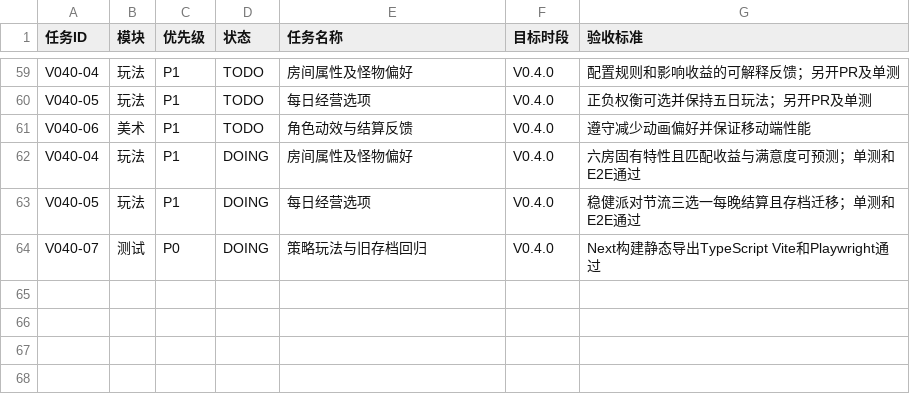
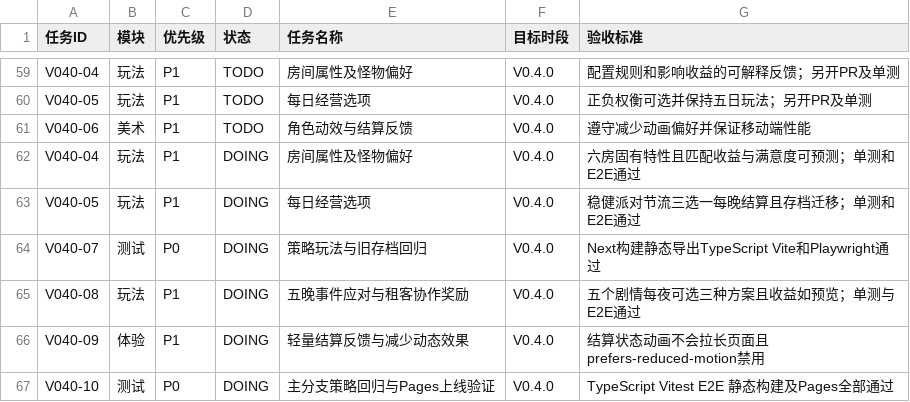
Before and after one commit to kunlong-luo/monster-apartment, a CSV file: management/TASKS.csv, drawn as a sheet; only a part is shown, gaps mark what is left out; the diff names each change by its address in the sheet, - before the commit and + after, or states it on an @@ line.

```diff
--- a/management/TASKS.csv
+++ b/management/TASKS.csv
+row 65: V040-08 | 玩法 | P1 | DOING | 五晚事件应对与租客协作奖励 | V0.4.0 | 五个剧情每夜可选三种方案且收益如预览；单测与E2E通过
+row 66: V040-09 | 体验 | P1 | DOING | 轻量结算反馈与减少动态效果 | V0.4.0 | 结算状态动画不会拉长页面且prefers-reduced-motion禁用
+row 67: V040-10 | 测试 | P0 | DOING | 主分支策略回归与Pages上线验证 | V0.4.0 | TypeScript Vitest E2E 静态构建及Pages全部通过
```
Also changed, not shown: 2 other files.
